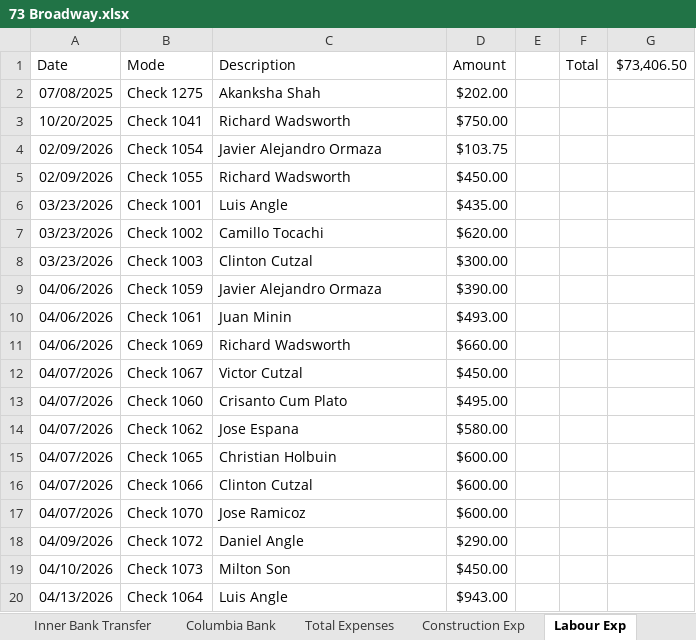
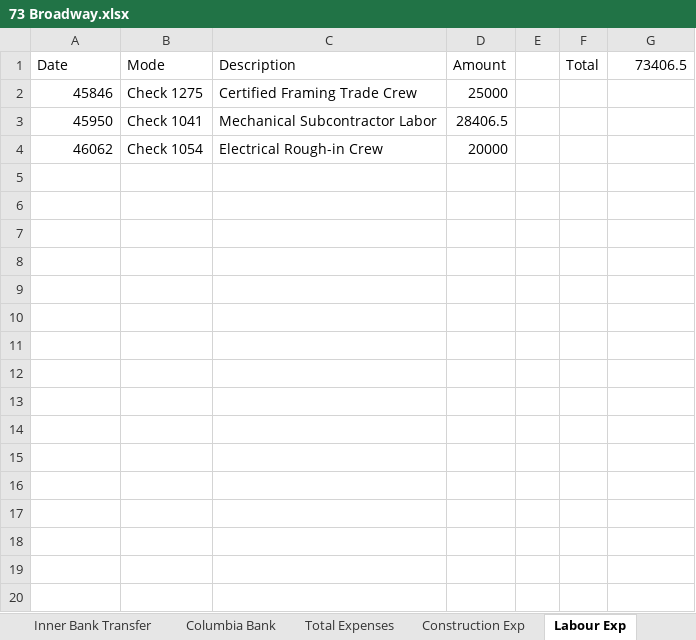
Before and after one commit to prathamempower/groundup_prototype, an Excel workbook: frontend/public/sample-docs/73 Broadway.xlsx, sheet Labour Exp, drawn as a sheet; only a part is shown; values as stored, in another font and other column widths than the file's, no borders; charts and pictures not drawn; the diff covers the shown part only; the diff names each change by its address in the sheet, - before the commit and + after, or states it on an @@ line.

```diff
--- a/frontend/public/sample-docs/73 Broadway.xlsx (sheet Labour Exp)
+++ b/frontend/public/sample-docs/73 Broadway.xlsx (sheet Labour Exp)
-G1: $73,406.50
+G1: 73406.5
-A2 (Date): 07/08/2025
+A2 (Date): 45846
-C2 (Description): Akanksha Shah
+C2 (Description): Certified Framing Trade Crew
-D2 (Amount): $202.00
+D2 (Amount): 25000
-A3 (Date): 10/20/2025
+A3 (Date): 45950
-C3 (Description): Richard Wadsworth
+C3 (Description): Mechanical Subcontractor Labor
-D3 (Amount): $750.00
+D3 (Amount): 28406.5
-A4 (Date): 02/09/2026
+A4 (Date): 46062
-C4 (Description): Javier Alejandro Ormaza
+C4 (Description): Electrical Rough-in Crew
-D4 (Amount): $103.75
+D4 (Amount): 20000
-row 5: 02/09/2026 | Check 1055 | Richard Wadsworth | $450.00
-row 6: 03/23/2026 | Check 1001 | Luis Angle | $435.00
-row 7: 03/23/2026 | Check 1002 | Camillo Tocachi | $620.00
-row 8: 03/23/2026 | Check 1003 | Clinton Cutzal | $300.00
-row 9: 04/06/2026 | Check 1059 | Javier Alejandro Ormaza | $390.00
-row 10: 04/06/2026 | Check 1061 | Juan Minin | $493.00
-row 11: 04/06/2026 | Check 1069 | Richard Wadsworth | $660.00
-row 12: 04/07/2026 | Check 1067 | Victor Cutzal | $450.00
-row 13: 04/07/2026 | Check 1060 | Crisanto Cum Plato | $495.00
-row 14: 04/07/2026 | Check 1062 | Jose Espana | $580.00
-row 15: 04/07/2026 | Check 1065 | Christian Holbuin | $600.00
-row 16: 04/07/2026 | Check 1066 | Clinton Cutzal | $600.00
-row 17: 04/07/2026 | Check 1070 | Jose Ramicoz | $600.00
-row 18: 04/09/2026 | Check 1072 | Daniel Angle | $290.00
-row 19: 04/10/2026 | Check 1073 | Milton Son | $450.00
-row 20: 04/13/2026 | Check 1064 | Luis Angle | $943.00
```
Also changed, not shown: 92 removed rows elsewhere in this sheet, sheet Construction Exp, sheet Inner Bank Transfer, sheet Bank Fee, sheet Misc Exp, sheet Partnership ration & funding, sheet Total Expenses, 4 more sheets, charts or pictures, frontend/public/sample-docs/161 Woodlawn Ave.xlsx, frontend/public/sample-docs/AIA Form (1).xlsx, 16 other files.
